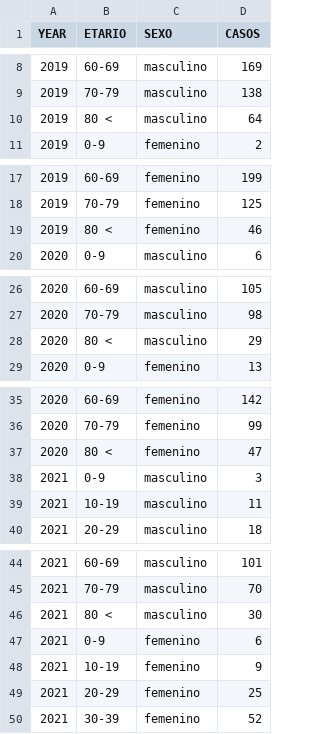
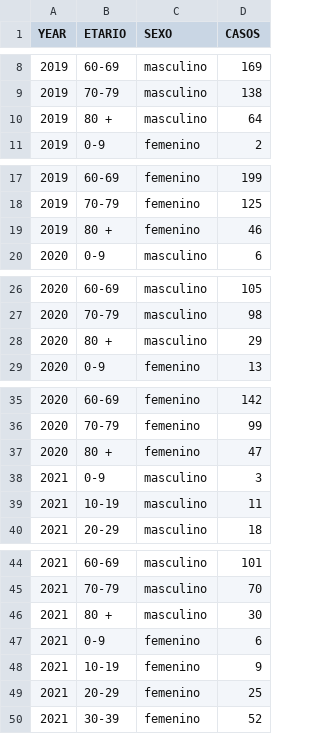
Before and after one commit to tsuyoshinishiyama/EstadisticasDinamicas, a CSV file: data/dataHombreMujer.csv, drawn as a sheet; only a part is shown, gaps mark what is left out; the diff covers the shown part only.

```diff
--- a/data/dataHombreMujer.csv
+++ b/data/dataHombreMujer.csv
@@ -9,3 +9,3 @@
 2019,70-79,masculino,138
-2019,80 <,masculino,64
+2019,80 +,masculino,64
 2019,0-9,femenino,2
@@ -18,3 +18,3 @@
 2019,70-79,femenino,125
-2019,80 <,femenino,46
+2019,80 +,femenino,46
 2020,0-9,masculino,6
@@ -27,3 +27,3 @@
 2020,70-79,masculino,98
-2020,80 <,masculino,29
+2020,80 +,masculino,29
 2020,0-9,femenino,13
@@ -36,3 +36,3 @@
 2020,70-79,femenino,99
-2020,80 <,femenino,47
+2020,80 +,femenino,47
 2021,0-9,masculino,3
@@ -45,3 +45,3 @@
 2021,70-79,masculino,70
-2021,80 <,masculino,30
+2021,80 +,masculino,30
 2021,0-9,femenino,6
```
Also changed, not shown: 5 edited cells elsewhere in this file, data/dataProvincia.csv, 2 other files.
